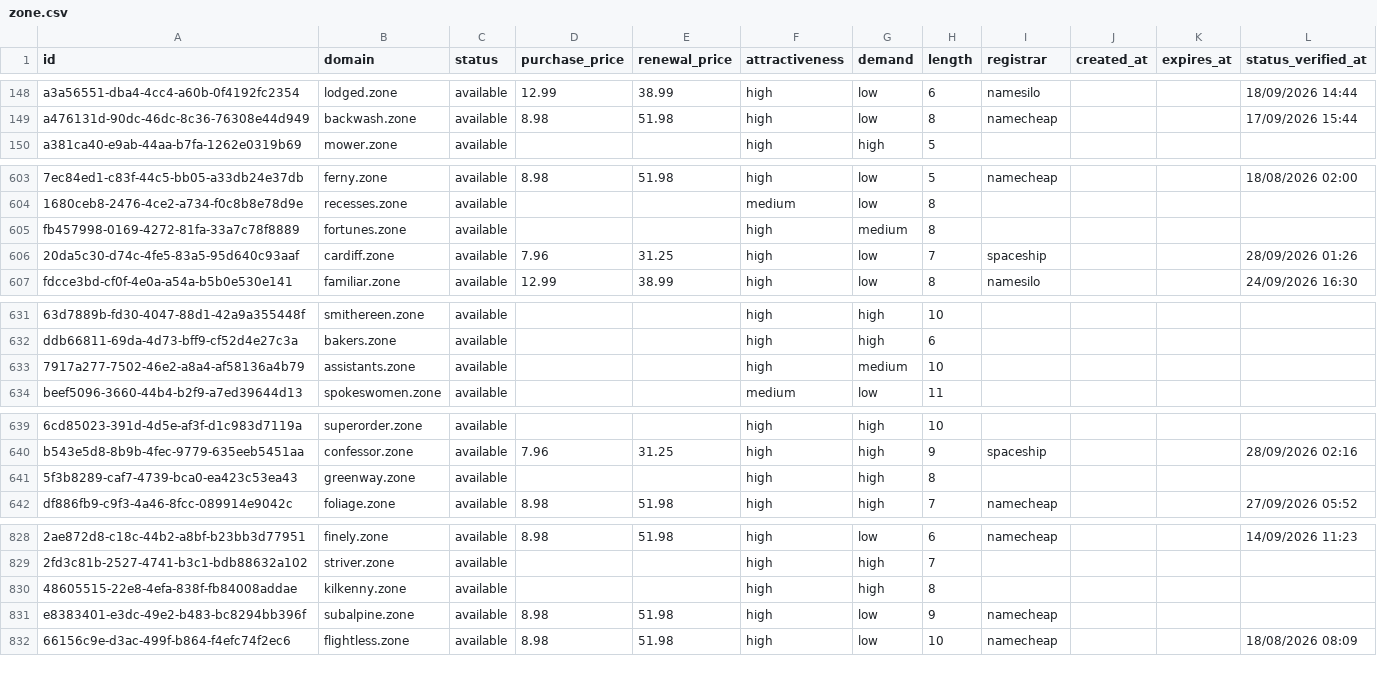
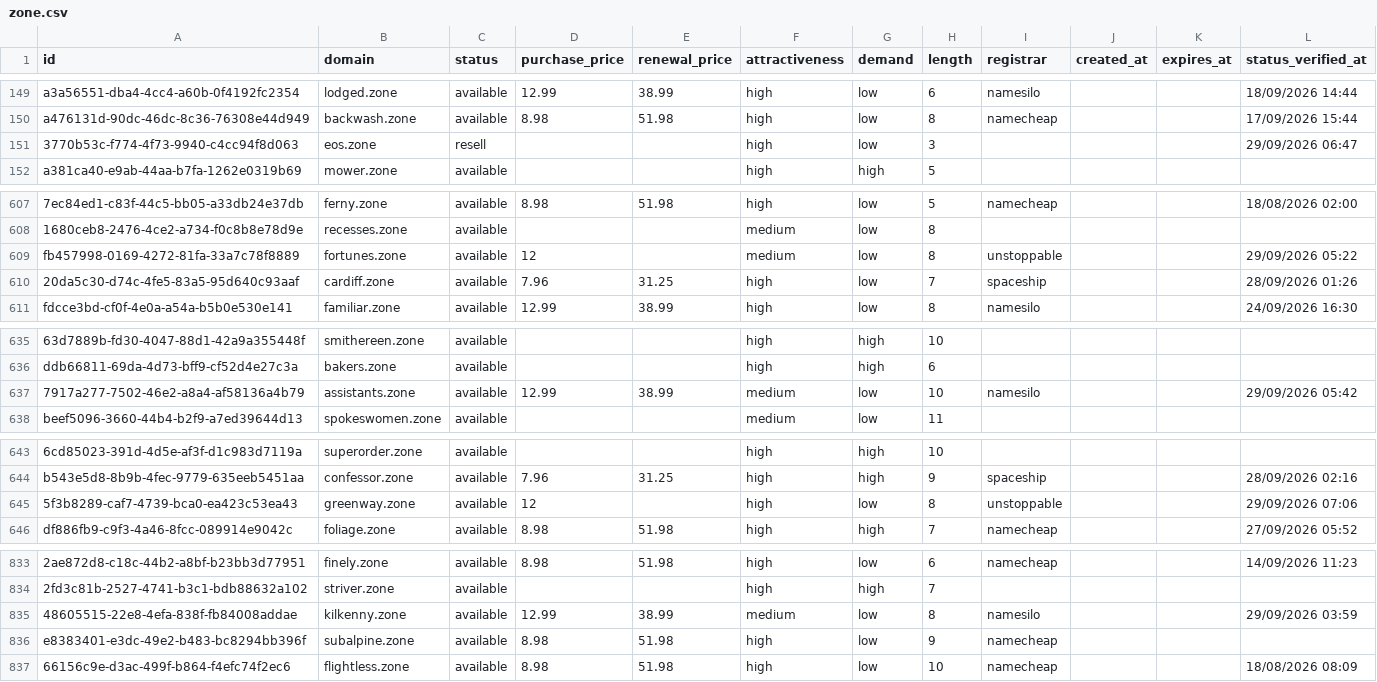
Before and after one commit to UniqueDomains/zone-oneword-domains, a CSV file: zone.csv, drawn as a sheet; only a part is shown, gaps mark what is left out; addresses are those after the commit; the diff covers the shown part only; the diff names each change by its address in the sheet, - before the commit and + after, or states it on an @@ line.

```diff
--- a/zone.csv
+++ b/zone.csv
+row 151: 3770b53c-f774-4f73-9940-c4cc94f8d063 | eos.zone | resell |  |  | high | low | 3 |  |  |  | 29/09/2026 06:47
-D609 (purchase_price): (empty)
+D609 (purchase_price): 12
-F609 (attractiveness): high
+F609 (attractiveness): medium
-G609 (demand): medium
+G609 (demand): low
-I609 (registrar): (empty)
+I609 (registrar): unstoppable
-L609 (status_verified_at): (empty)
+L609 (status_verified_at): 29/09/2026 05:22
-D637 (purchase_price): (empty)
+D637 (purchase_price): 12.99
-E637 (renewal_price): (empty)
+E637 (renewal_price): 38.99
-F637 (attractiveness): high
+F637 (attractiveness): medium
-G637 (demand): medium
+G637 (demand): low
-I637 (registrar): (empty)
+I637 (registrar): namesilo
-L637 (status_verified_at): (empty)
+L637 (status_verified_at): 29/09/2026 05:42
-D645 (purchase_price): (empty)
+D645 (purchase_price): 12
-G645 (demand): high
+G645 (demand): low
-I645 (registrar): (empty)
+I645 (registrar): unstoppable
-L645 (status_verified_at): (empty)
+L645 (status_verified_at): 29/09/2026 07:06
-D835 (purchase_price): (empty)
+D835 (purchase_price): 12.99
-E835 (renewal_price): (empty)
+E835 (renewal_price): 38.99
-F835 (attractiveness): high
+F835 (attractiveness): medium
-G835 (demand): high
+G835 (demand): low
-I835 (registrar): (empty)
+I835 (registrar): namesilo
-L835 (status_verified_at): (empty)
+L835 (status_verified_at): 29/09/2026 03:59
```
Also changed, not shown: 4 added rows, 5 removed rows and 12 edited cells elsewhere in this file, 3 other files.
